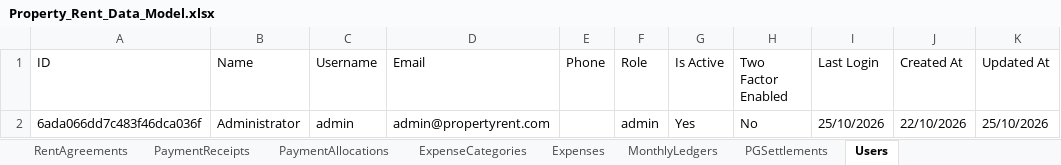
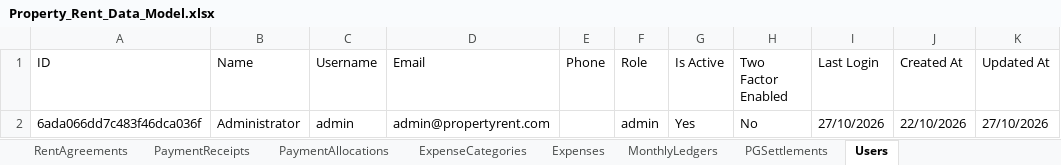
Before and after one commit to saqlain2109/Property-Rent-Management-System, an Excel workbook: Property_Rent_Data_Model.xlsx, sheet Users, drawn as a sheet; values as stored, in another font and other column widths than the file's, no borders; the diff names each change by its address in the sheet, - before the commit and + after, or states it on an @@ line.

```diff
--- a/Property_Rent_Data_Model.xlsx (sheet Users)
+++ b/Property_Rent_Data_Model.xlsx (sheet Users)
-I2 (Last Login): 25/10/2026
+I2 (Last Login): 27/10/2026
-K2 (Updated At): 25/10/2026
+K2 (Updated At): 27/10/2026
```
Also changed, not shown: sheet Expenses, sheet PaymentAllocations, sheet MonthlyLedgers, sheet PaymentReceipts, sheet TenantAssignments, sheet RentAgreements, 2 more sheets, 8 other files.
